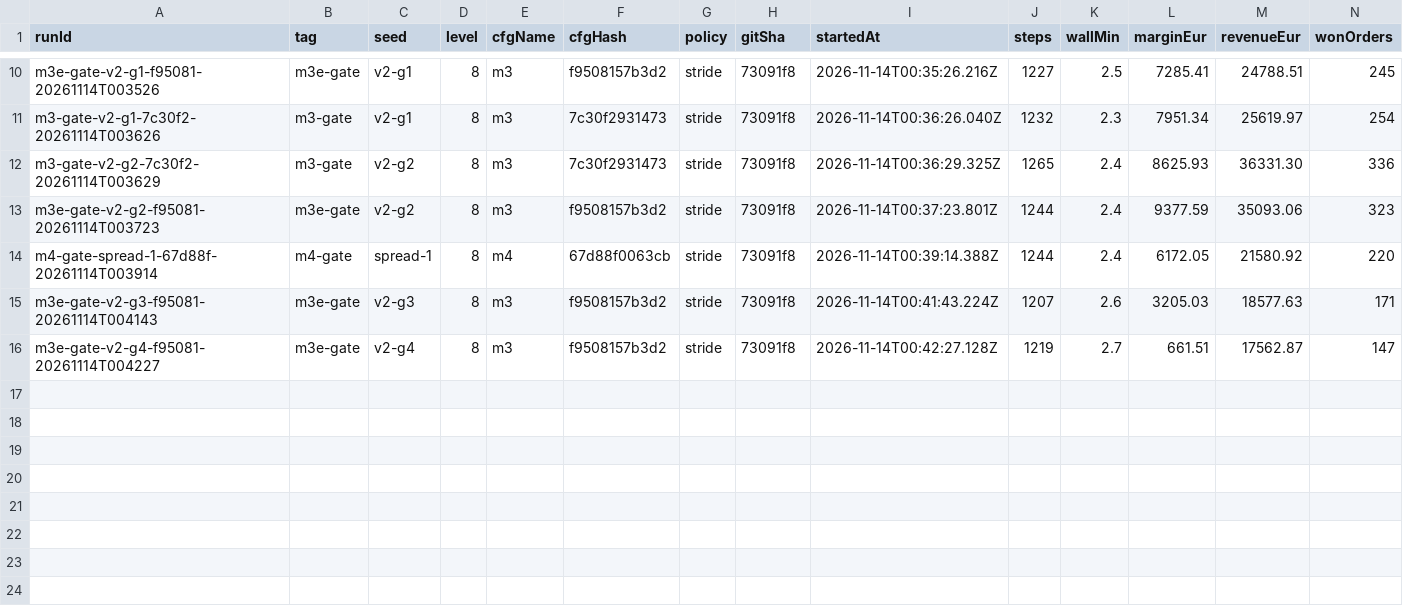
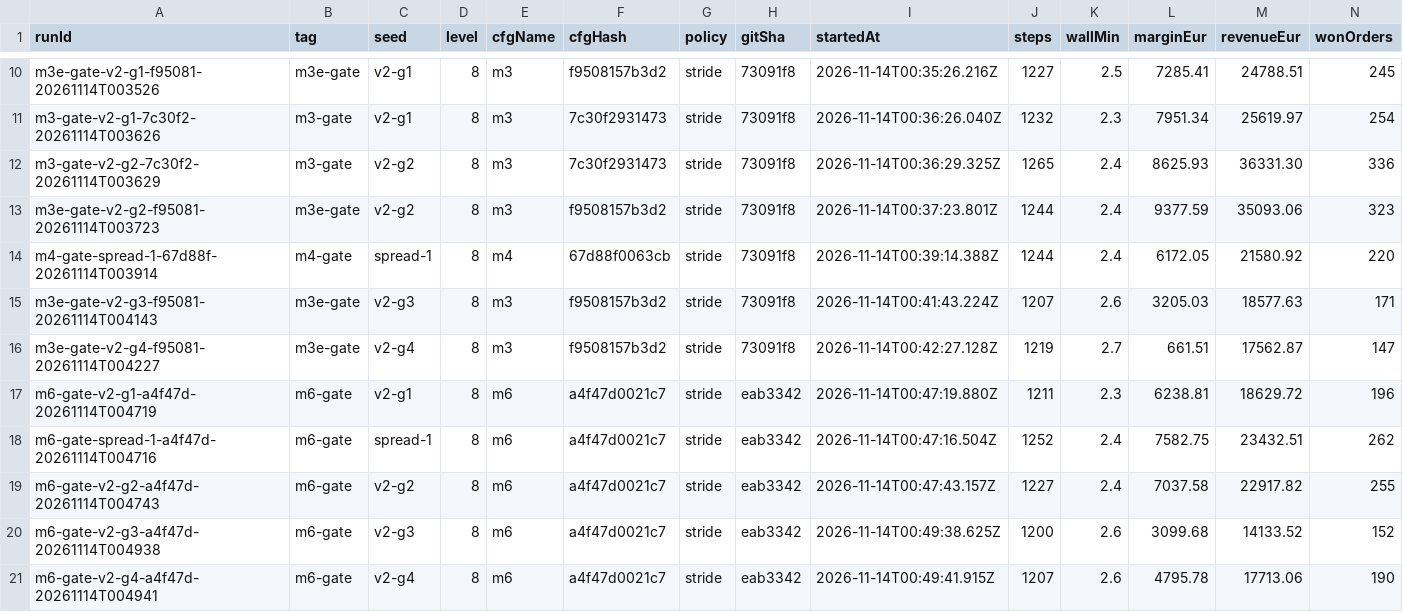
Before and after one commit to emermelada/bahn-junction2026, a CSV file: data/results.csv, drawn as a sheet; only a part is shown, gaps mark what is left out; rows hold the shown columns only; the diff names each change by its address in the sheet, - before the commit and + after, or states it on an @@ line.

Commit message:
M6 passes the gate: 5/5 ranked at 96-99.5%, mean 5,751/week; cfg/gated.json

```diff
--- a/data/results.csv
+++ b/data/results.csv
+row 17: m6-gate-v2-g1-a4f47d-20261114T004719 | m6-gate | v2-g1 | 8 | m6 | a4f47d0021c7 | stride | eab3342 | 2026-11-14T00:47:19.880Z | 1211 | 2.3 | 6238.81 | 18629.72 | 196
+row 18: m6-gate-spread-1-a4f47d-20261114T004716 | m6-gate | spread-1 | 8 | m6 | a4f47d0021c7 | stride | eab3342 | 2026-11-14T00:47:16.504Z | 1252 | 2.4 | 7582.75 | 23432.51 | 262
+row 19: m6-gate-v2-g2-a4f47d-20261114T004743 | m6-gate | v2-g2 | 8 | m6 | a4f47d0021c7 | stride | eab3342 | 2026-11-14T00:47:43.157Z | 1227 | 2.4 | 7037.58 | 22917.82 | 255
+row 20: m6-gate-v2-g3-a4f47d-20261114T004938 | m6-gate | v2-g3 | 8 | m6 | a4f47d0021c7 | stride | eab3342 | 2026-11-14T00:49:38.625Z | 1200 | 2.6 | 3099.68 | 14133.52 | 152
+row 21: m6-gate-v2-g4-a4f47d-20261114T004941 | m6-gate | v2-g4 | 8 | m6 | a4f47d0021c7 | stride | eab3342 | 2026-11-14T00:49:41.915Z | 1207 | 2.6 | 4795.78 | 17713.06 | 190
```
Also changed, not shown: 1 other file.
